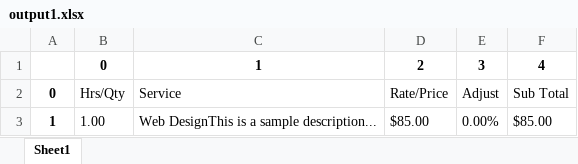
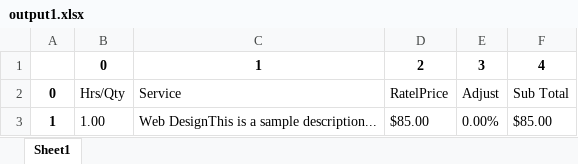
Before and after one commit to ctrl-gaurav/Dell-Hackathon-Backend, an Excel workbook: GridCSVs/output1.xlsx, sheet Sheet1, drawn as a sheet; values as stored, in another font and other column widths than the file's, no borders; the diff names each change by its address in the sheet, - before the commit and + after, or states it on an @@ line.

```diff
--- a/GridCSVs/output1.xlsx (sheet Sheet1)
+++ b/GridCSVs/output1.xlsx (sheet Sheet1)
-D2: Rate/Price
+D2: RatelPrice
```
Also changed, not shown: GridCSVs/Data_Extraction01.xlsx, mergedInvoice/A.xlsx, 33 other files.
